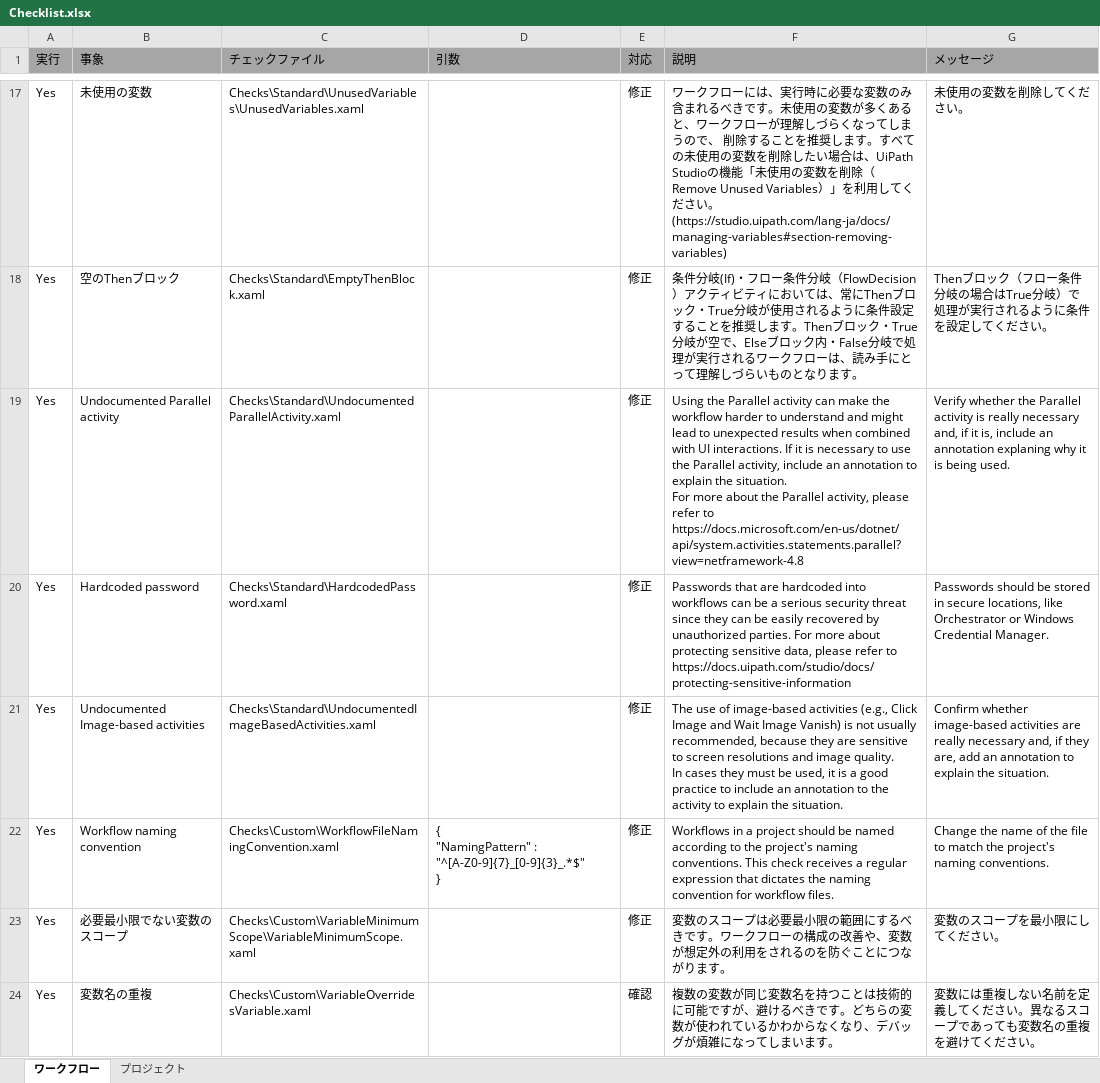
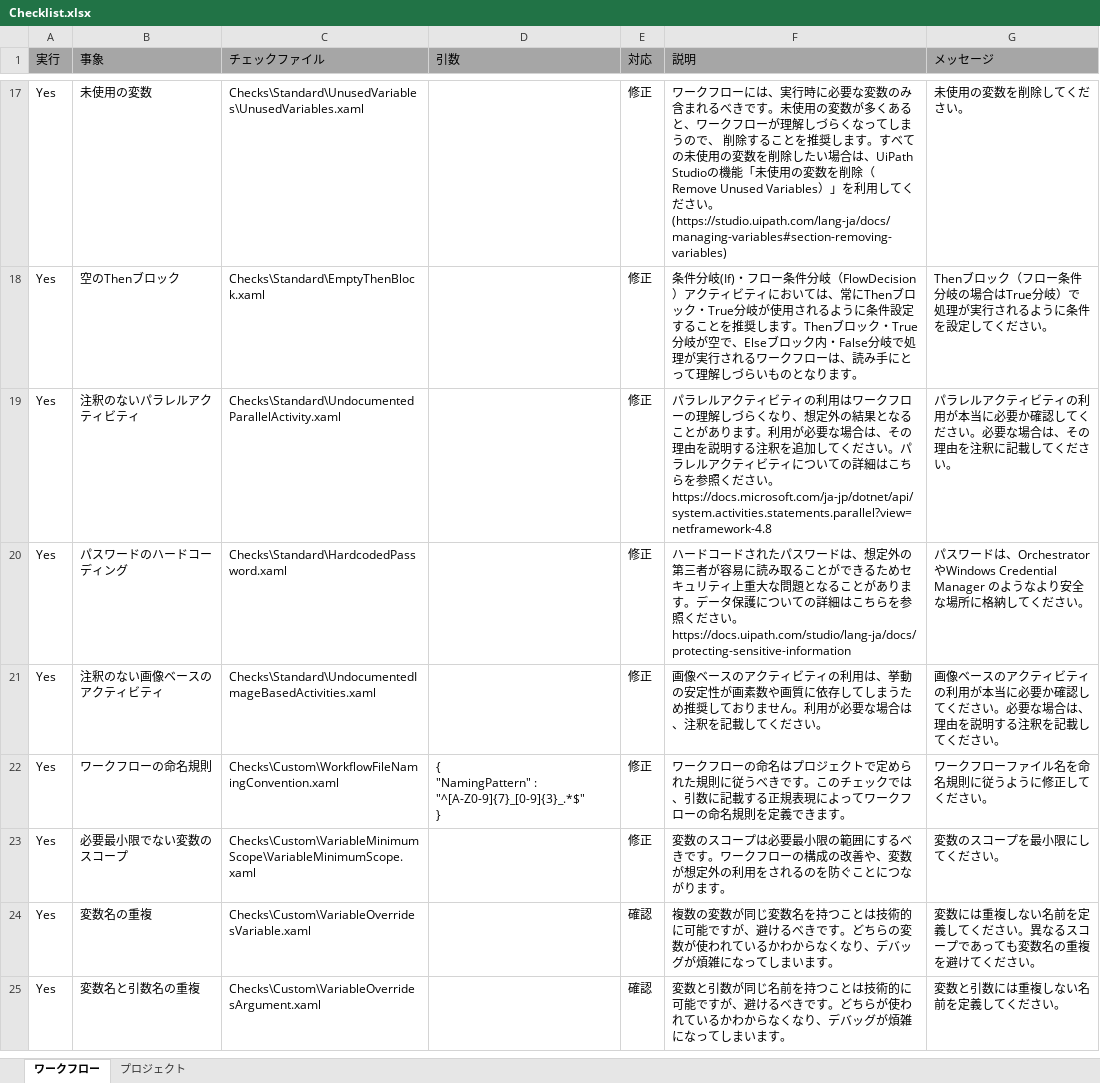
Before and after one commit to UiPath/Workflow-Inspector, an Excel workbook: Config/JP/Checklist.xlsx, sheet ワークフロー, drawn as a sheet; only a part is shown, gaps mark what is left out; the shorter side is filled out with more unchanged rows; values as stored, in another font and other column widths than the file's, no borders; ↵ is a line break in a cell; the diff names each change by its address in the sheet, - before the commit and + after, or states it on an @@ line.

Commit message:
Added Japanese localization of new checks.

```diff
--- a/Config/JP/Checklist.xlsx (sheet ワークフロー)
+++ b/Config/JP/Checklist.xlsx (sheet ワークフロー)
-B19 (事象): Undocumented Parallel activity
+B19 (事象): 注釈のないパラレルアクティビティ
-F19 (説明): Using the Parallel activity can make the workflow harder to understand and might lead to unexpected results when combined with UI interactions. If it is necessary to use the Parallel activity, include an annotation to explain the situation. ↵ For more about the Parallel activity, please refer to https://docs.microsoft.com/en-us/dotnet/api/system.activities.statements.parallel?view=netframework-4.8
+F19 (説明): パラレルアクティビティの利用はワークフローの理解しづらくなり、想定外の結果となることがあります。利用が必要な場合は、その理由を説明する注釈を追加してください。パラレルアクティビティについての詳細はこちらを参照ください。 ↵ https://docs.microsoft.com/ja-jp/dotnet/api/system.activities.statements.parallel?view=netframework-4.8
-G19 (メッセージ): Verify whether the Parallel activity is really necessary and, if it is, include an annotation explaning why it is being used.
+G19 (メッセージ): パラレルアクティビティの利用が本当に必要か確認してください。必要な場合は、その理由を注釈に記載してください。
-B20 (事象): Hardcoded password
+B20 (事象): パスワードのハードコーディング
-F20 (説明): Passwords that are hardcoded into workflows can be a serious security threat since they can be easily recovered by unauthorized parties. For more about protecting sensitive data, please refer to https://docs.uipath.com/studio/docs/protecting-sensitive-information
+F20 (説明): ハードコードされたパスワードは、想定外の第三者が容易に読み取ることができるためセキュリティ上重大な問題となることがあります。データ保護についての詳細はこちらを参照ください。 ↵ https://docs.uipath.com/studio/lang-ja/docs/protecting-sensitive-information
-G20 (メッセージ): Passwords should be stored in secure locations, like Orchestrator or Windows Credential Manager.
+G20 (メッセージ): パスワードは、OrchestratorやWindows Credential Manager のようなより安全な場所に格納してください。
-B21 (事象): Undocumented Image-based activities
+B21 (事象): 注釈のない画像ベースのアクティビティ
-F21 (説明): The use of image-based activities (e.g., Click Image and Wait Image Vanish) is not usually recommended, because they are sensitive to screen resolutions and image quality. ↵ In cases they must be used, it is a good practice to include an annotation to the activity to explain the situation.
+F21 (説明): 画像ベースのアクティビティの利用は、挙動の安定性が画素数や画質に依存してしまうため推奨しておりません。利用が必要な場合は、注釈を記載してください。
-G21 (メッセージ): Confirm whether image-based activities are really necessary and, if they are, add an annotation to explain the situation.
+G21 (メッセージ): 画像ベースのアクティビティの利用が本当に必要か確認してください。必要な場合は、理由を説明する注釈を記載してください。
-B22 (事象): Workflow naming convention
+B22 (事象): ワークフローの命名規則
-F22 (説明): Workflows in a project should be named according to the project's naming conventions. This check receives a regular expression that dictates the naming convention for workflow files.
+F22 (説明): ワークフローの命名はプロジェクトで定められた規則に従うべきです。このチェックでは、引数に記載する正規表現によってワークフローの命名規則を定義できます。
-G22 (メッセージ): Change the name of the file to match the project's naming conventions.
+G22 (メッセージ): ワークフローファイル名を命名規則に従うように修正してください。
```
Also changed, not shown: sheet プロジェクト.
